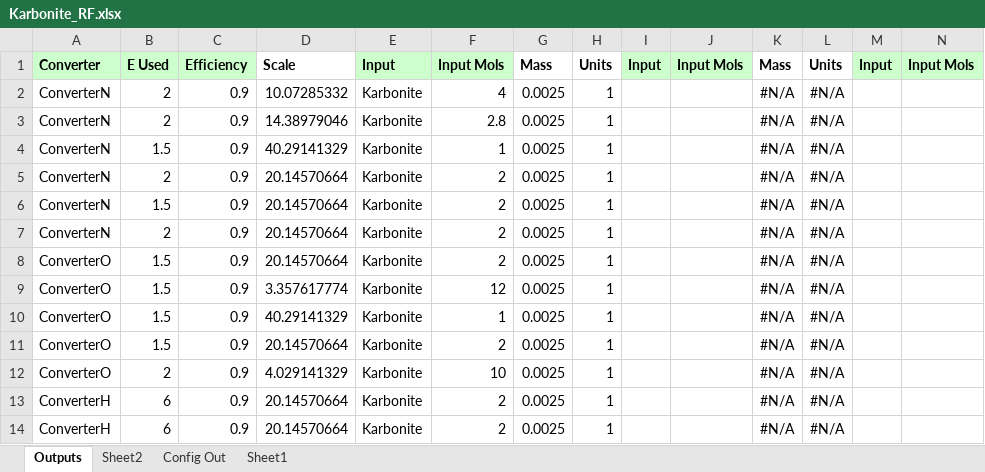
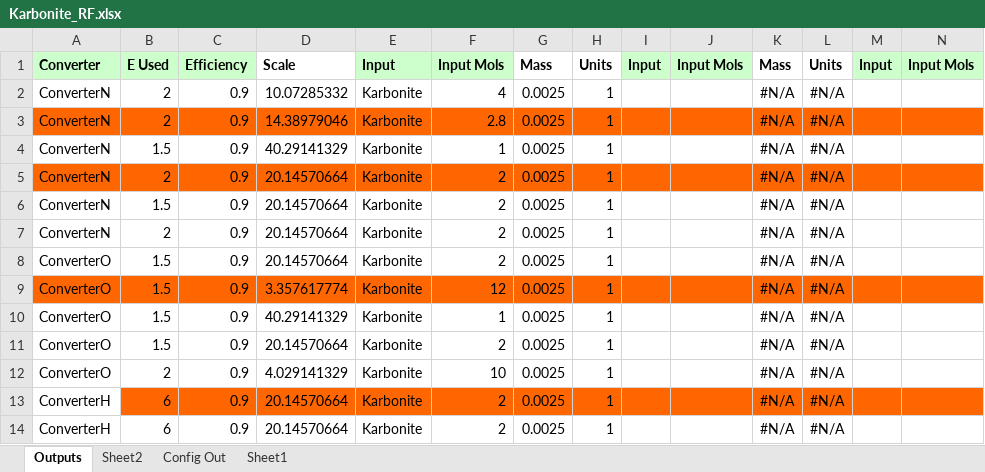
Before and after one commit to Raptor831/KarboniteRealFuels, an Excel workbook: Karbonite_RF.xlsx, sheet Outputs, drawn as a sheet; only a part is shown; values as stored, in another font and other column widths than the file's, no borders; the diff covers the shown part only; the diff names each change by its address in the sheet, - before the commit and + after, or states it on an @@ line.

```diff
--- a/Karbonite_RF.xlsx (sheet Outputs)
+++ b/Karbonite_RF.xlsx (sheet Outputs)
-A3:N3 fill: none
+A3:N3 fill: #FF6600
-A5:N5 fill: none
+A5:N5 fill: #FF6600
-A9:N9 fill: none
+A9:N9 fill: #FF6600
-B13:N13 fill: none
+B13:N13 fill: #FF6600
```
Also changed, not shown: 8 edited cells and cell formats elsewhere in this sheet, sheet Config Out, 1 other file.
